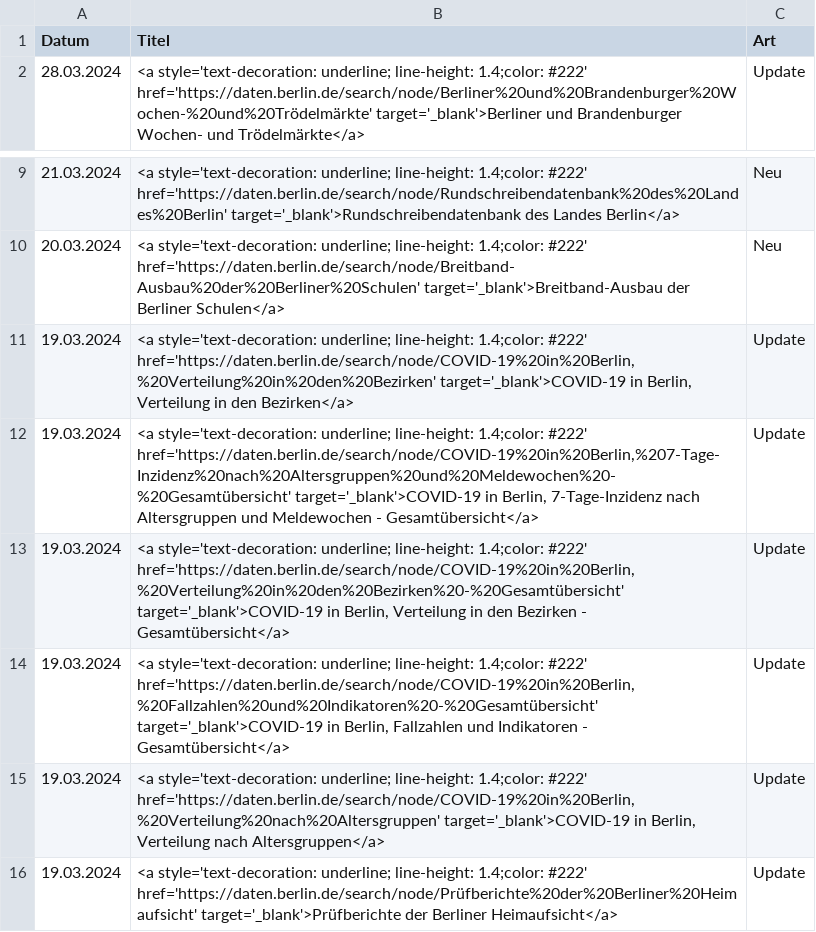
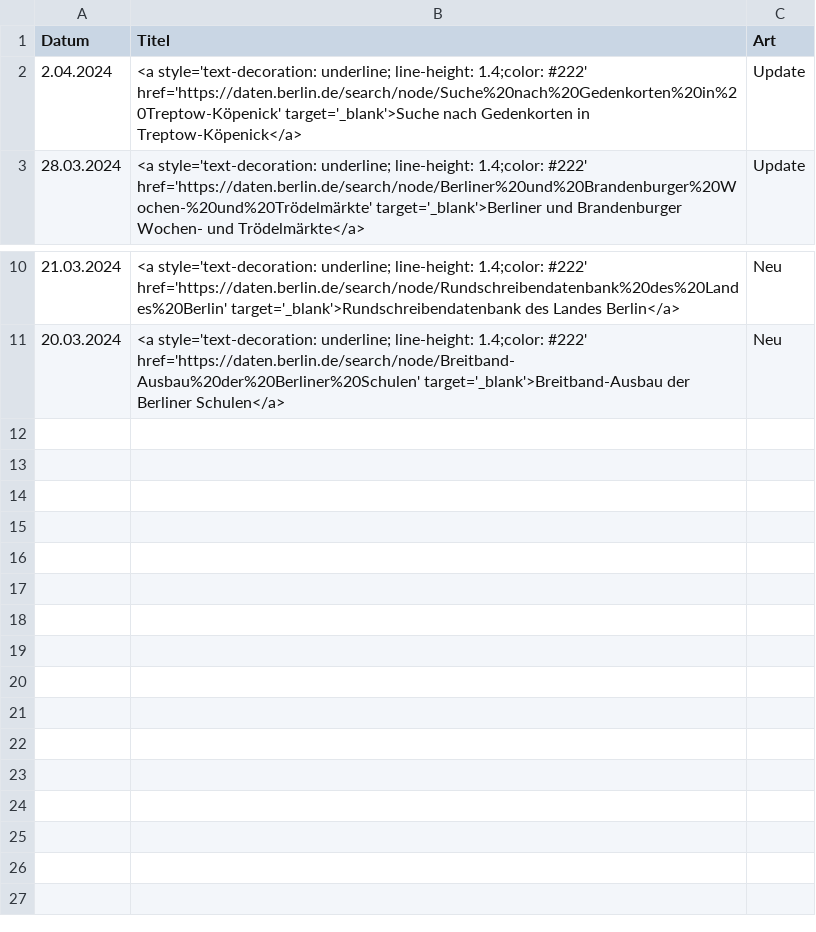
Before and after one commit to technologiestiftung/odis-opendata-vis, a CSV file: data/overviewDays.csv, drawn as a sheet; only a part is shown, gaps mark what is left out; removed rows and columns are numbered as before the commit, all else as after; the diff names each change by its address in the sheet, - before the commit and + after, or states it on an @@ line.

```diff
--- a/data/overviewDays.csv
+++ b/data/overviewDays.csv
+row 2: 2.04.2024 | <a style='text-decoration: underline; line-height: 1.4;color: #222' href='https://daten.berlin.de/search/node/Suche%20nach%20Gedenkorten%20in%20Treptow-Köpenick' target='_blank'>Suche nach Gedenkorten in Treptow-Köpenick</a> | Update
-row 11: 19.03.2024 | <a style='text-decoration: underline; line-height: 1.4;color: #222' href='https://daten.berlin.de/search/node/COVID-19%20in%20Berlin,%20Verteilung%20in%20den%20Bezirken' target='_blank'>COVID-19 in Berlin, Verteilung in den Bezirken</a> | Update
-row 12: 19.03.2024 | <a style='text-decoration: underline; line-height: 1.4;color: #222' href='https://daten.berlin.de/search/node/COVID-19%20in%20Berlin,%207-Tage-Inzidenz%20nach%20Altersgruppen%20und%20Meldewochen%20-%20Gesamtübersicht' target='_blank'>COVID-19 in Berlin, 7-Tage-Inzidenz nach Altersgruppen und Meldewochen - Gesamtübersicht</a> | Update
-row 13: 19.03.2024 | <a style='text-decoration: underline; line-height: 1.4;color: #222' href='https://daten.berlin.de/search/node/COVID-19%20in%20Berlin,%20Verteilung%20in%20den%20Bezirken%20-%20Gesamtübersicht' target='_blank'>COVID-19 in Berlin, Verteilung in den Bezirken - Gesamtübersicht</a> | Update
-row 14: 19.03.2024 | <a style='text-decoration: underline; line-height: 1.4;color: #222' href='https://daten.berlin.de/search/node/COVID-19%20in%20Berlin,%20Fallzahlen%20und%20Indikatoren%20-%20Gesamtübersicht' target='_blank'>COVID-19 in Berlin, Fallzahlen und Indikatoren - Gesamtübersicht</a> | Update
-row 15: 19.03.2024 | <a style='text-decoration: underline; line-height: 1.4;color: #222' href='https://daten.berlin.de/search/node/COVID-19%20in%20Berlin,%20Verteilung%20nach%20Altersgruppen' target='_blank'>COVID-19 in Berlin, Verteilung nach Altersgruppen</a> | Update
-row 16: 19.03.2024 | <a style='text-decoration: underline; line-height: 1.4;color: #222' href='https://daten.berlin.de/search/node/Prüfberichte%20der%20Berliner%20Heimaufsicht' target='_blank'>Prüfberichte der Berliner Heimaufsicht</a> | Update
```
Also changed, not shown: 1 other file.
